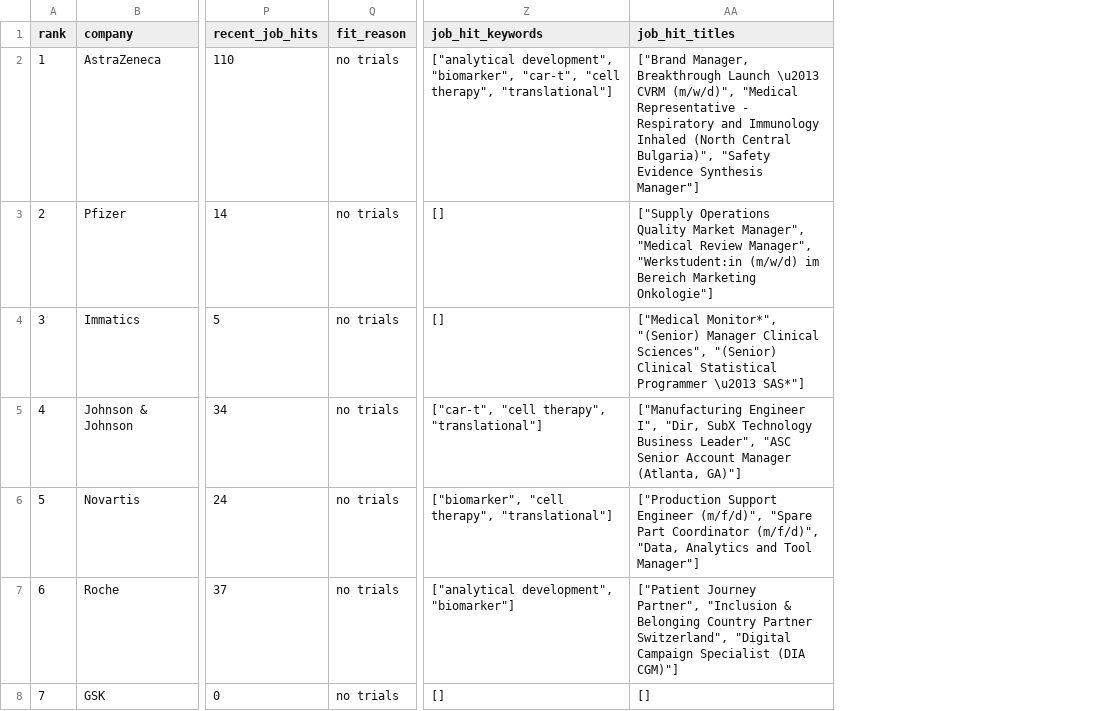
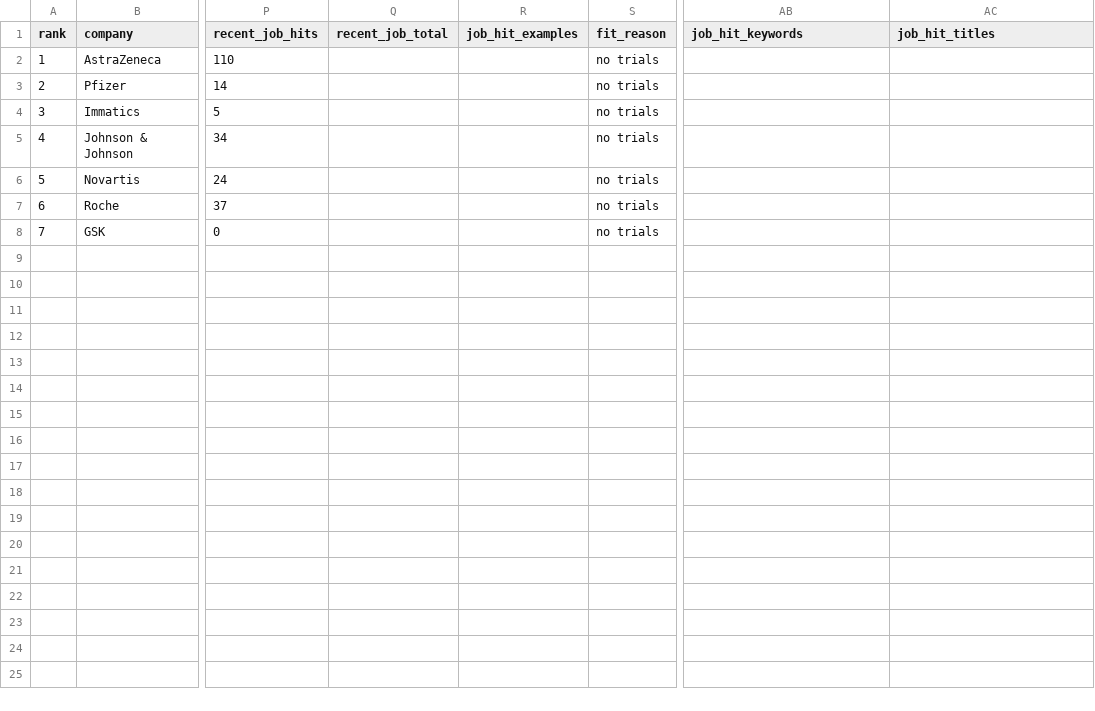
Before and after one commit to ThorfinnThor/radar, a CSV file: exports/latest_top40.csv, drawn as a sheet; only a part is shown, gaps mark what is left out; addresses are those after the commit; the diff names each change by its address in the sheet, - before the commit and + after, or states it on an @@ line.

Commit message:
Update trigger radar exports

```diff
--- a/exports/latest_top40.csv
+++ b/exports/latest_top40.csv
+column Q (recent_job_total), empty
+column R (job_hit_examples), empty
-AB2 (job_hit_keywords): ["analytical development", "biomarker", "car-t", "cell therapy", "translational"]
+AB2 (job_hit_keywords): (empty)
-AC2 (job_hit_titles): ["Brand Manager, Breakthrough Launch \u2013 CVRM (m/w/d)", "Medical Representative - Respiratory and Immunology Inhaled (North Central Bulgaria)", "Safety Evidence Synthesis Manager"]
+AC2 (job_hit_titles): (empty)
-AB3:AB4 (job_hit_keywords): []
+AB3:AB4 (job_hit_keywords): (empty)
-AC3 (job_hit_titles): ["Supply Operations Quality Market Manager", "Medical Review Manager", "Werkstudent:in (m/w/d) im Bereich Marketing Onkologie"]
+AC3 (job_hit_titles): (empty)
-AC4 (job_hit_titles): ["Medical Monitor*", "(Senior) Manager Clinical Sciences", "(Senior) Clinical Statistical Programmer \u2013 SAS*"]
+AC4 (job_hit_titles): (empty)
-AB5 (job_hit_keywords): ["car-t", "cell therapy", "translational"]
+AB5 (job_hit_keywords): (empty)
-AC5 (job_hit_titles): ["Manufacturing Engineer I", "Dir, SubX Technology Business Leader", "ASC Senior Account Manager (Atlanta, GA)"]
+AC5 (job_hit_titles): (empty)
-AB6 (job_hit_keywords): ["biomarker", "cell therapy", "translational"]
+AB6 (job_hit_keywords): (empty)
-AC6 (job_hit_titles): ["Production Support Engineer (m/f/d)", "Spare Part Coordinator (m/f/d)", "Data, Analytics and Tool Manager"]
+AC6 (job_hit_titles): (empty)
-AB7 (job_hit_keywords): ["analytical development", "biomarker"]
+AB7 (job_hit_keywords): (empty)
-AC7 (job_hit_titles): ["Patient Journey Partner", "Inclusion & Belonging Country Partner Switzerland", "Digital Campaign Specialist (DIA CGM)"]
+AC7 (job_hit_titles): (empty)
-AB8 (job_hit_keywords): []
+AB8 (job_hit_keywords): (empty)
-AC8 (job_hit_titles): []
+AC8 (job_hit_titles): (empty)
```
Also changed, not shown: exports/latest_watchlist.csv, 2 other files.
